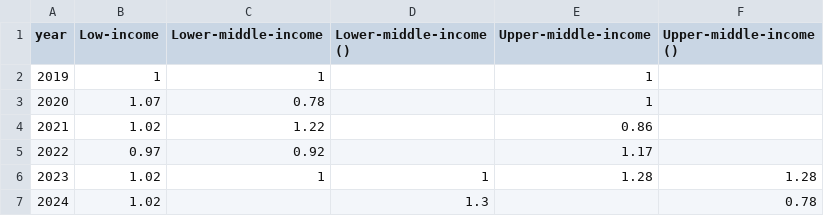
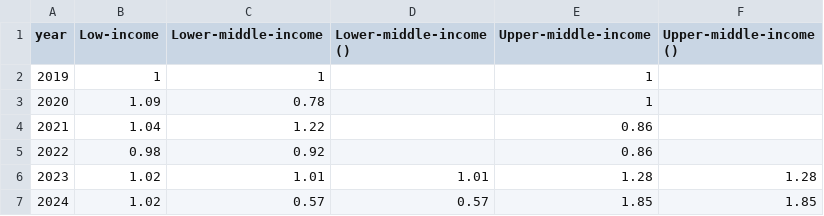
Before and after one commit to GPID-WB/pip-chartbook, a CSV file: csv/chartbook_fig_3b.csv, drawn as a sheet.

```diff
--- a/csv/chartbook_fig_3b.csv
+++ b/csv/chartbook_fig_3b.csv
@@ -2,6 +2,6 @@ year,Low-income,Lower-middle-income,Lower-middle-income (),Upper-middle-income,U
 2019,1,1,,1,
-2020,1.07,0.78,,1,
-2021,1.02,1.22,,0.86,
-2022,0.97,0.92,,1.17,
-2023,1.02,1,1,1.28,1.28
-2024,1.02,,1.3,,0.78
+2020,1.09,0.78,,1,
+2021,1.04,1.22,,0.86,
+2022,0.98,0.92,,0.86,
+2023,1.02,1.01,1.01,1.28,1.28
+2024,1.02,0.57,0.57,1.85,1.85
```
Also changed, not shown: csv/chartbook_fig_1a.csv, csv/chartbook_fig_1b.csv, 7 other files.
